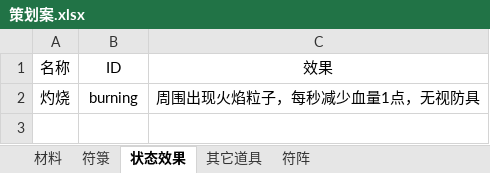
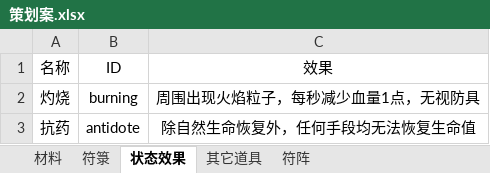
Before and after one commit to Dubhe-Studio/Talisman, an Excel workbook: 素材/策划案.xlsx, sheet 状态效果, drawn as a sheet; values as stored, in another font and other column widths than the file's, no borders; the diff names each change by its address in the sheet, - before the commit and + after, or states it on an @@ line.

```diff
--- a/素材/策划案.xlsx (sheet 状态效果)
+++ b/素材/策划案.xlsx (sheet 状态效果)
+row 3: 抗药 | antidote | 除自然生命恢复外，任何手段均无法恢复生命值
```
Also changed, not shown: sheet 符箓, sheet 材料.
